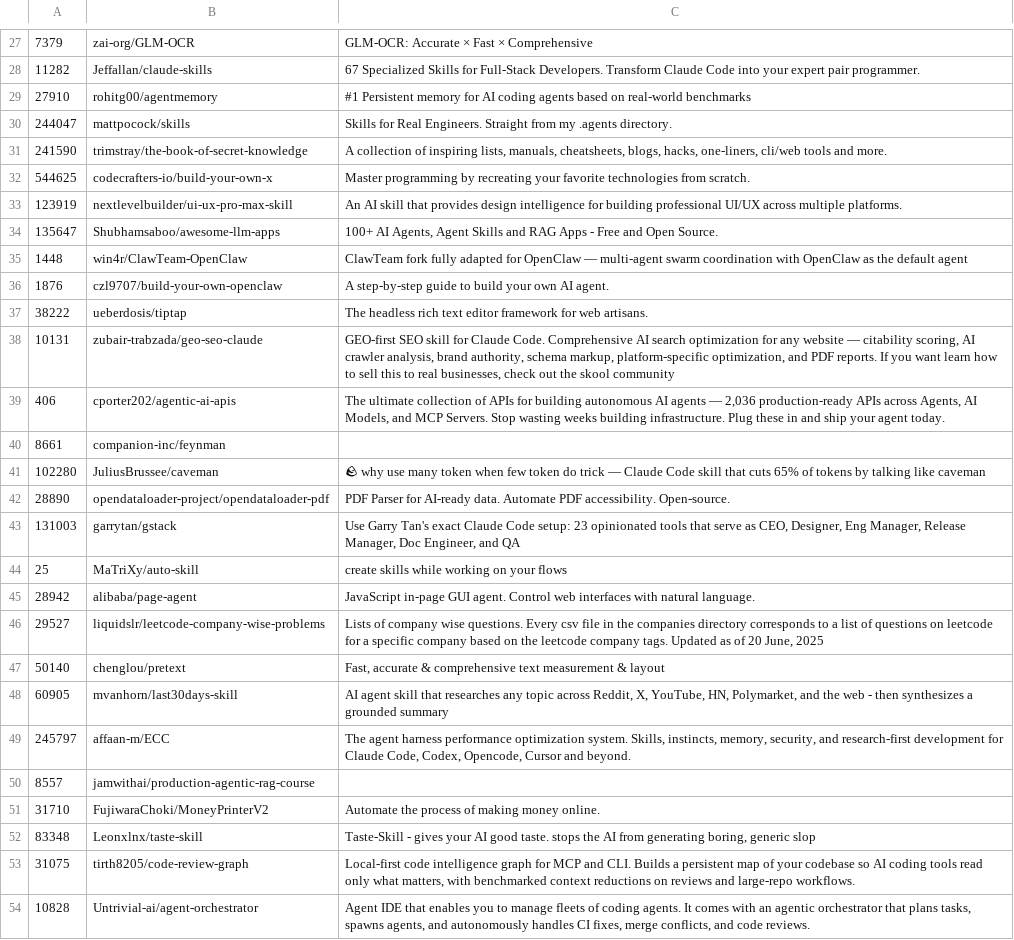
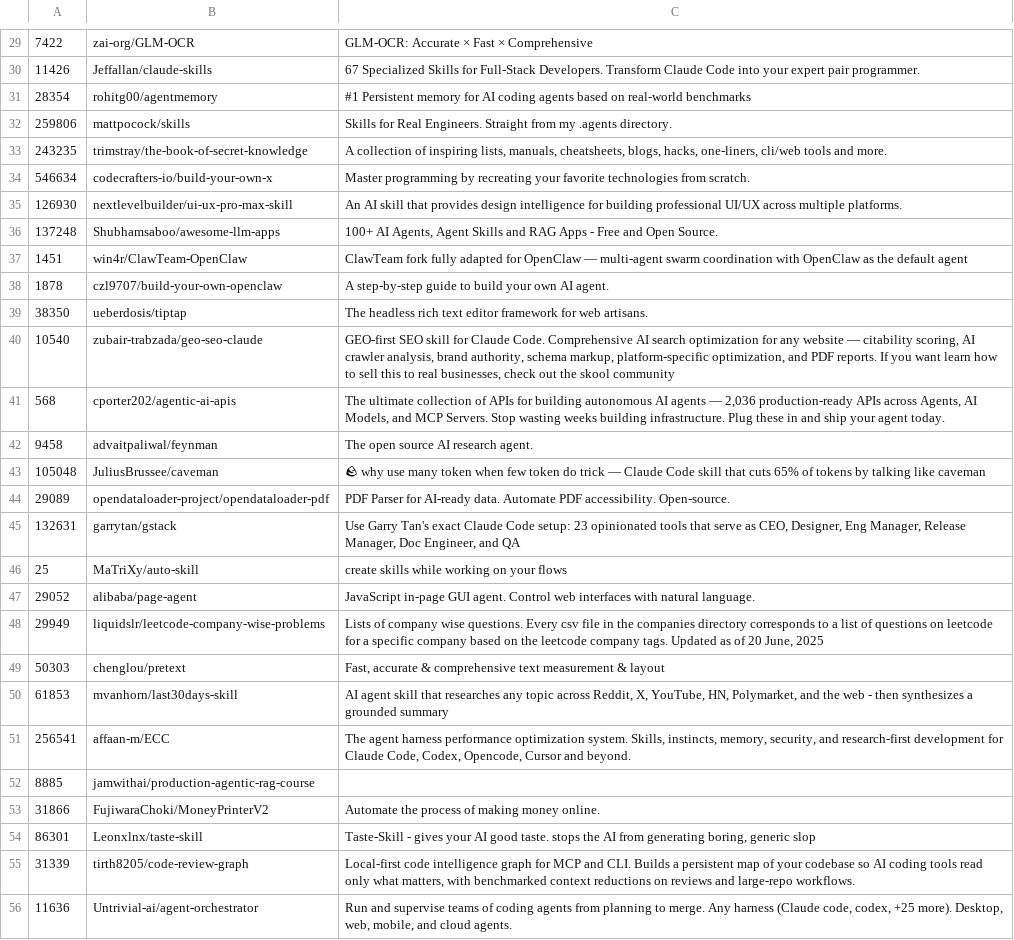
Before and after one commit to reeinharddd/dotfiles, a TSV file: stow/opencode/.config/opencode/starred-repos.tsv, drawn as a sheet; only a part is shown, gaps mark what is left out; removed rows and columns are numbered as before the commit, all else as after; the diff covers the shown part only; the diff names each change by its address in the sheet, - before the commit and + after, or states it on an @@ line.

```diff
--- a/stow/opencode/.config/opencode/starred-repos.tsv
+++ b/stow/opencode/.config/opencode/starred-repos.tsv
-A29: 7379
+A29: 7422
-A30: 11282
+A30: 11426
-A31: 27910
+A31: 28354
-A32: 244047
+A32: 259806
-A33: 241590
+A33: 243235
-A34: 544625
+A34: 546634
-A35: 123919
+A35: 126930
-A36: 135647
+A36: 137248
-A37: 1448
+A37: 1451
-A38: 1876
+A38: 1878
-A39: 38222
+A39: 38350
-A40: 10131
+A40: 10540
-A41: 406
+A41: 568
-row 40: 8661 | companion-inc/feynman
+row 42: 9458 | advaitpaliwal/feynman | The open source AI research agent.
-A43: 102280
+A43: 105048
-A44: 28890
+A44: 29089
-A45: 131003
+A45: 132631
-A47: 28942
+A47: 29052
-A48: 29527
+A48: 29949
-A49: 50140
+A49: 50303
-A50: 60905
+A50: 61853
-A51: 245797
+A51: 256541
-A52: 8557
+A52: 8885
-A53: 31710
+A53: 31866
-A54: 83348
+A54: 86301
-A55: 31075
+A55: 31339
-row 54: 10828 | Untrivial-ai/agent-orchestrator | Agent IDE that enables you to manage fleets of coding agents. It comes with an agentic orchestrator that plans tasks, spawns agents, and autonomously handles CI fixes, merge conflicts, and code reviews.
+row 56: 11636 | Untrivial-ai/agent-orchestrator | Run and supervise teams of coding agents from planning to merge. Any harness (Claude code, codex, +25 more). Desktop, web, mobile, and cloud agents.
```
Also changed, not shown: 4 added rows, 2 removed rows and 27 edited cells elsewhere in this file, 7 other files.
